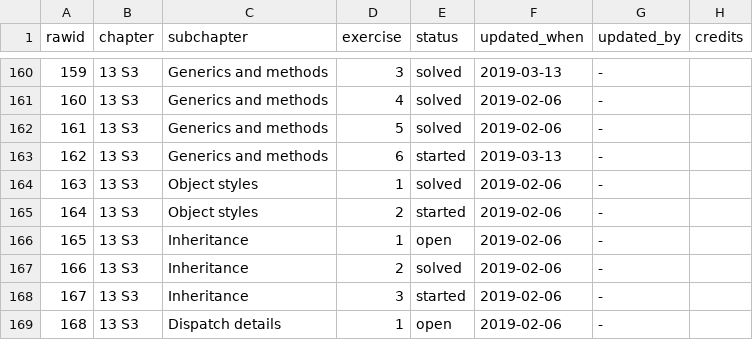
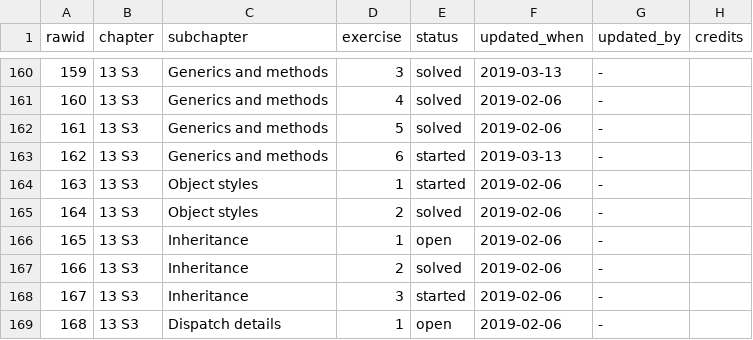
Before and after one commit to Tazinho/Advanced-R-Solutions, a CSV file: progress_data.csv, drawn as a sheet; only a part is shown, gaps mark what is left out.

```diff
--- a/progress_data.csv
+++ b/progress_data.csv
@@ -163,4 +163,4 @@ rawid	chapter	subchapter	exercise	status	updated_when	updated_by	credits
 162	13 S3	Generics and methods	6	started	2019-03-13	-	
-163	13 S3	Object styles	1	solved	2019-02-06	-	
-164	13 S3	Object styles	2	started	2019-02-06	-	
+163	13 S3	Object styles	1	started	2019-02-06	-	
+164	13 S3	Object styles	2	solved	2019-02-06	-	
 165	13 S3	Inheritance	1	open	2019-02-06	-	
```
Also changed, not shown: 1 other file.
